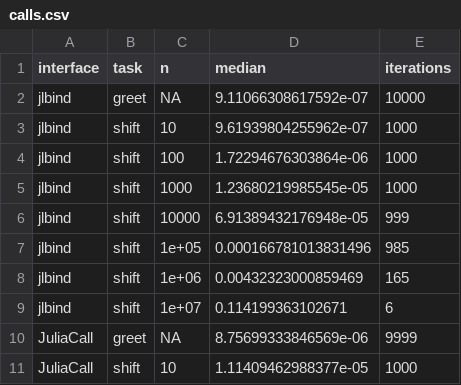
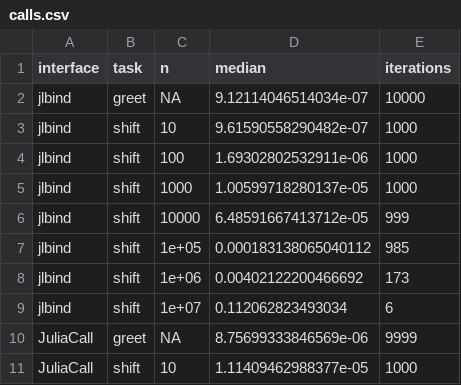
Before and after one commit to BjarkeHautop/jlbind, a CSV file: vignettes/articles/performance/calls.csv, drawn as a sheet; only a part is shown.

Commit message:
Rerun the jlbind performance benchmarks, with an option to rerun only some interfaces

```diff
--- a/vignettes/articles/performance/calls.csv
+++ b/vignettes/articles/performance/calls.csv
@@ -1,10 +1,10 @@
 "interface","task","n","median","iterations"
-"jlbind","greet",NA,9.11066308617592e-07,10000
-"jlbind","shift",10,9.61939804255962e-07,1000
-"jlbind","shift",100,1.72294676303864e-06,1000
-"jlbind","shift",1000,1.23680219985545e-05,1000
-"jlbind","shift",10000,6.91389432176948e-05,999
-"jlbind","shift",1e+05,0.000166781013831496,985
-"jlbind","shift",1e+06,0.00432323000859469,165
-"jlbind","shift",1e+07,0.114199363102671,6
+"jlbind","greet",NA,9.12114046514034e-07,10000
+"jlbind","shift",10,9.61590558290482e-07,1000
+"jlbind","shift",100,1.69302802532911e-06,1000
+"jlbind","shift",1000,1.00599718280137e-05,1000
+"jlbind","shift",10000,6.48591667413712e-05,999
+"jlbind","shift",1e+05,0.000183138065040112,985
+"jlbind","shift",1e+06,0.00402122200466692,173
+"jlbind","shift",1e+07,0.112062823493034,6
 "JuliaCall","greet",NA,8.75699333846569e-06,9999
```
Also changed, not shown: vignettes/articles/performance/startup.csv, 2 other files.
